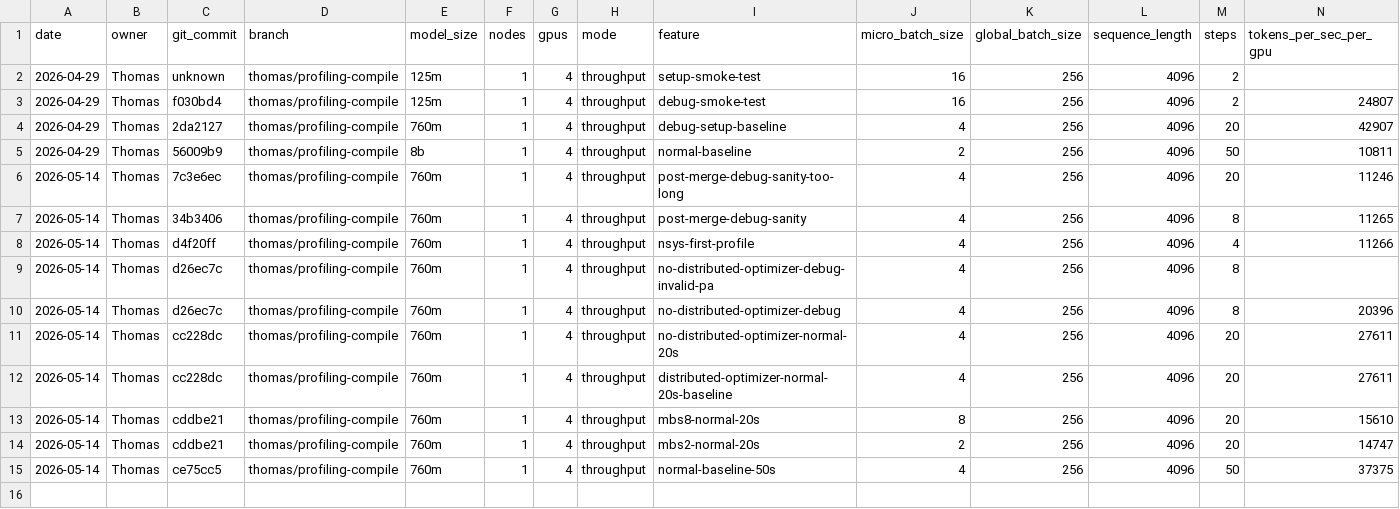
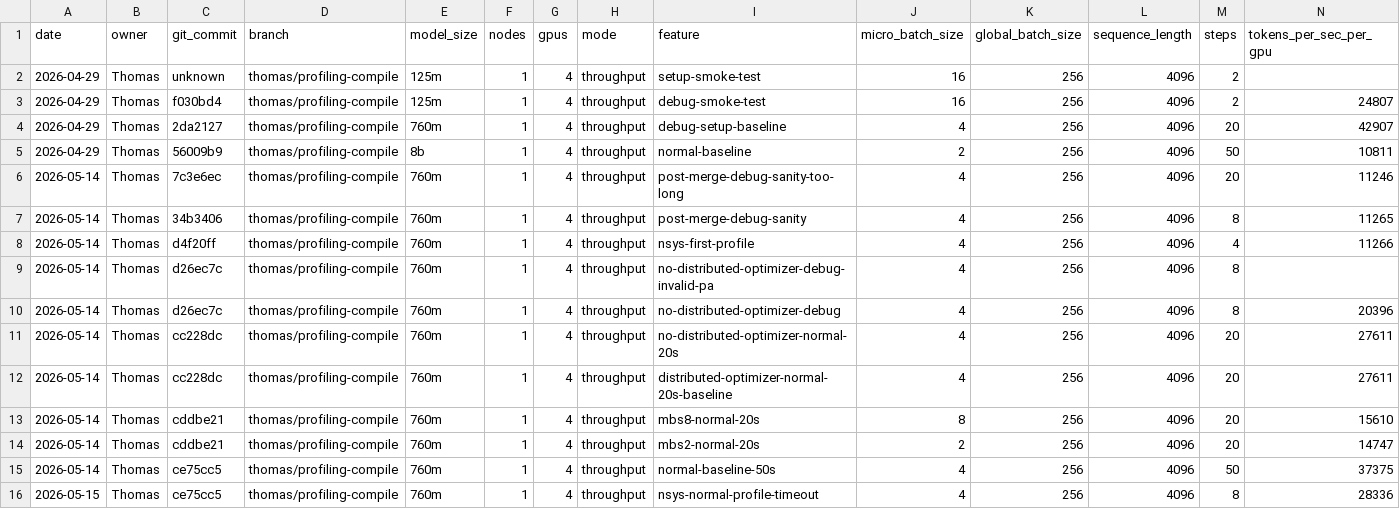
Before and after one commit to thomas0903/lsaie-ss26-gipfelsturm, a CSV file: project/benchmark_log.csv, drawn as a sheet; only a part is shown; rows hold the shown columns only; the diff names each change by its address in the sheet, - before the commit and + after, or states it on an @@ line.

Commit message:
Record normal NSYS profile timeout

```diff
--- a/project/benchmark_log.csv
+++ b/project/benchmark_log.csv
+row 16: 2026-05-15 | Thomas | ce75cc5 | thomas/profiling-compile | 760m | 1 | 4 | throughput | nsys-normal-profile-timeout | 4 | 256 | 4096 | 8 | 28336
```
Also changed, not shown: 1 other file.
